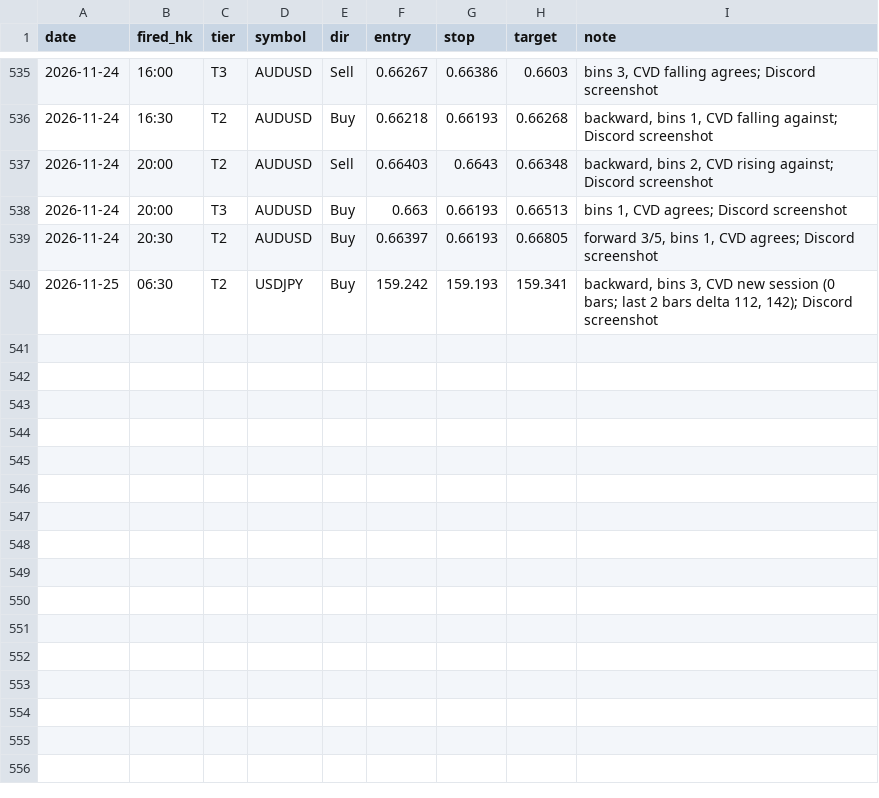
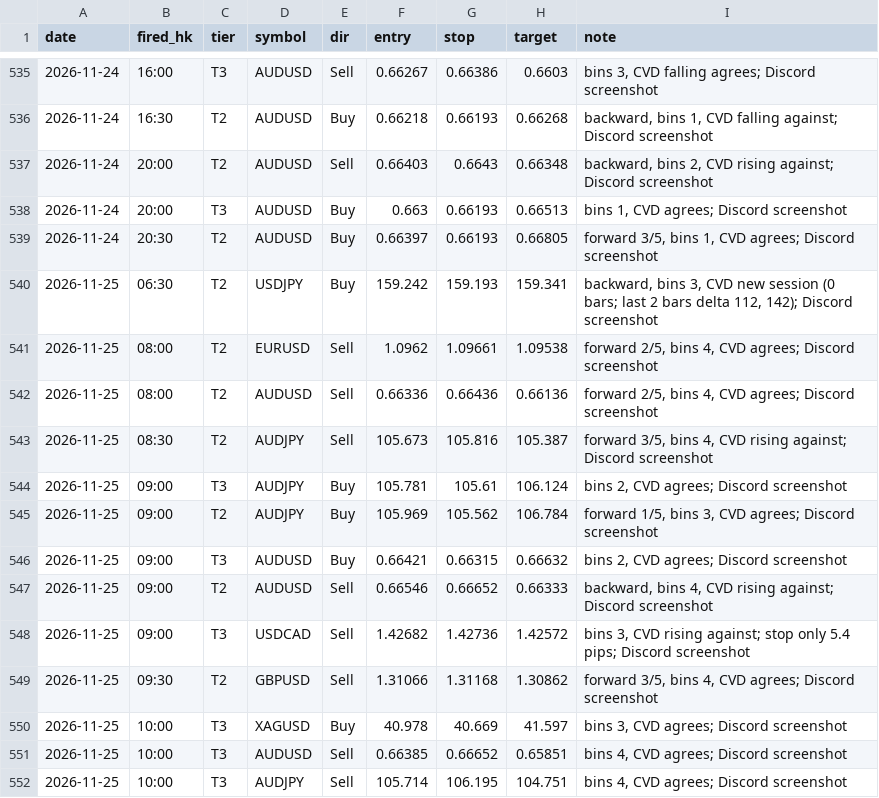
Before and after one commit to DeeNiece/vep, a CSV file: journal/data/alerts.csv, drawn as a sheet; only a part is shown, gaps mark what is left out; the diff names each change by its address in the sheet, - before the commit and + after, or states it on an @@ line.

```diff
--- a/journal/data/alerts.csv
+++ b/journal/data/alerts.csv
+row 541: 2026-11-25 | 08:00 | T2 | EURUSD | Sell | 1.0962 | 1.09661 | 1.09538 | forward 2/5, bins 4, CVD agrees; Discord screenshot
+row 542: 2026-11-25 | 08:00 | T2 | AUDUSD | Sell | 0.66336 | 0.66436 | 0.66136 | forward 2/5, bins 4, CVD agrees; Discord screenshot
+row 543: 2026-11-25 | 08:30 | T2 | AUDJPY | Sell | 105.673 | 105.816 | 105.387 | forward 3/5, bins 4, CVD rising against; Discord screenshot
+row 544: 2026-11-25 | 09:00 | T3 | AUDJPY | Buy | 105.781 | 105.61 | 106.124 | bins 2, CVD agrees; Discord screenshot
+row 545: 2026-11-25 | 09:00 | T2 | AUDJPY | Buy | 105.969 | 105.562 | 106.784 | forward 1/5, bins 3, CVD agrees; Discord screenshot
+row 546: 2026-11-25 | 09:00 | T3 | AUDUSD | Buy | 0.66421 | 0.66315 | 0.66632 | bins 2, CVD agrees; Discord screenshot
+row 547: 2026-11-25 | 09:00 | T2 | AUDUSD | Sell | 0.66546 | 0.66652 | 0.66333 | backward, bins 4, CVD rising against; Discord screenshot
+row 548: 2026-11-25 | 09:00 | T3 | USDCAD | Sell | 1.42682 | 1.42736 | 1.42572 | bins 3, CVD rising against; stop only 5.4 pips; Discord screenshot
+row 549: 2026-11-25 | 09:30 | T2 | GBPUSD | Sell | 1.31066 | 1.31168 | 1.30862 | forward 3/5, bins 4, CVD agrees; Discord screenshot
+row 550: 2026-11-25 | 10:00 | T3 | XAGUSD | Buy | 40.978 | 40.669 | 41.597 | bins 3, CVD agrees; Discord screenshot
+row 551: 2026-11-25 | 10:00 | T3 | AUDUSD | Sell | 0.66385 | 0.66652 | 0.65851 | bins 4, CVD agrees; Discord screenshot
+row 552: 2026-11-25 | 10:00 | T3 | AUDJPY | Sell | 105.714 | 106.195 | 104.751 | bins 4, CVD agrees; Discord screenshot
```
Also changed, not shown: journal/data/picks.csv, 4 other files.
